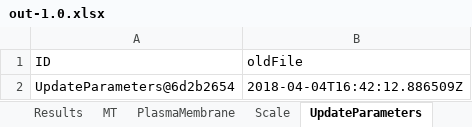
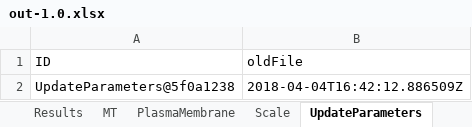
Before and after one commit to franconieto/endomembraneSystem, an Excel workbook: out-1.0.xlsx, sheet UpdateParameters, drawn as a sheet; values as stored, in another font and other column widths than the file's, no borders; the diff names each change by its address in the sheet, - before the commit and + after, or states it on an @@ line.

```diff
--- a/out-1.0.xlsx (sheet UpdateParameters)
+++ b/out-1.0.xlsx (sheet UpdateParameters)
-A2 (ID): UpdateParameters@6d2b2654
+A2 (ID): UpdateParameters@5f0a1238
```
Also changed, not shown: sheet Cytosol, sheet Endosome, sheet MT, sheet Results, sheet Cell, sheet Scale, 1 more sheet, 10 other files.
